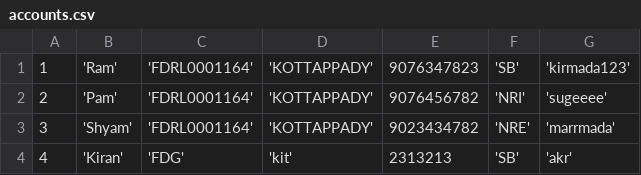
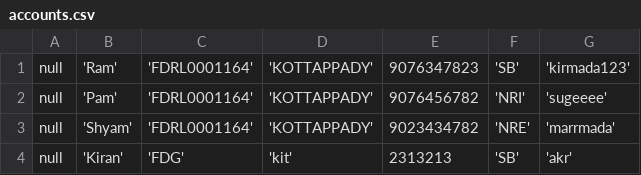
Before and after one commit to AshminJayson/Banking_System, a CSV file: DBFiles/accounts.csv, drawn as a sheet.

```diff
--- a/DBFiles/accounts.csv
+++ b/DBFiles/accounts.csv
@@ -1,4 +1,4 @@
-1,'Ram','FDRL0001164','KOTTAPPADY',9076347823,'SB','kirmada123'
-2,'Pam','FDRL0001164','KOTTAPPADY',9076456782,'NRI','sugeeee'
-3,'Shyam','FDRL0001164','KOTTAPPADY',9023434782,'NRE','marrmada'
-4,'Kiran','FDG','kit',2313213,'SB','akr'
+null,'Ram','FDRL0001164','KOTTAPPADY',9076347823,'SB','kirmada123'
+null,'Pam','FDRL0001164','KOTTAPPADY',9076456782,'NRI','sugeeee'
+null,'Shyam','FDRL0001164','KOTTAPPADY',9023434782,'NRE','marrmada'
+null,'Kiran','FDG','kit',2313213,'SB','akr'
```
Also changed, not shown: DBFiles/loans.csv, 6 other files.
